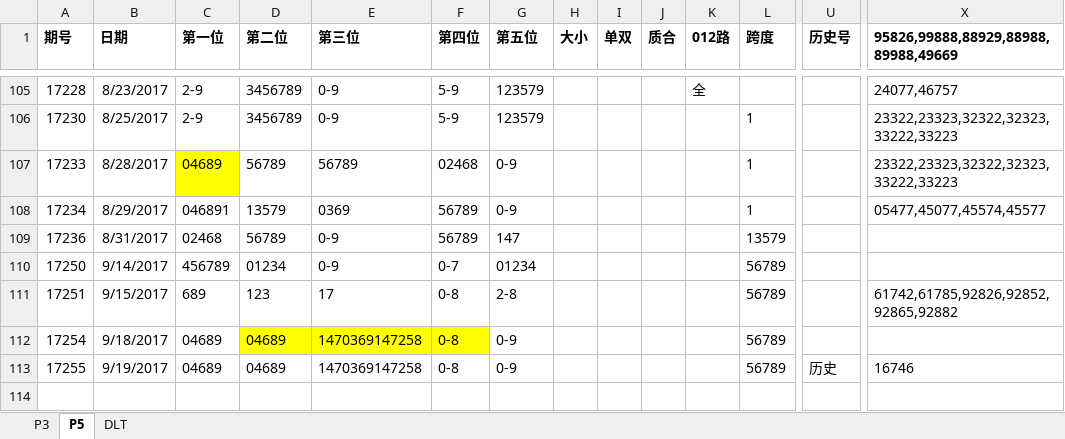
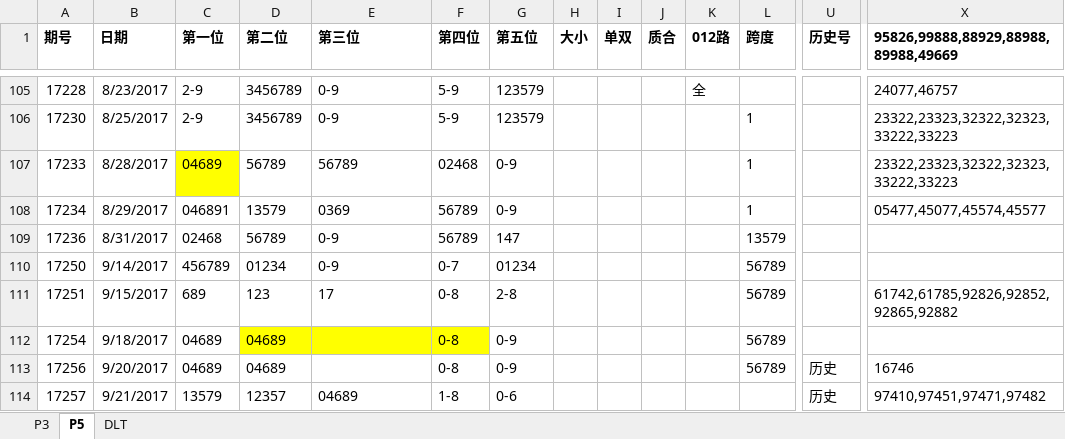
Before and after one commit to zhoubo8308/caipiao, an Excel workbook: caipiao.xlsx, sheet P5, drawn as a sheet; only a part is shown, gaps mark what is left out; values as stored, in another font and other column widths than the file's, no borders; rows hold the shown columns only; the diff names each change by its address in the sheet, - before the commit and + after, or states it on an @@ line.

Commit message:
17257 p3p5

```diff
--- a/caipiao.xlsx (sheet P5)
+++ b/caipiao.xlsx (sheet P5)
-E112:E113 (第三位): 1470369147258
+E112:E113 (第三位): (empty)
-A113 (期号): 17255
+A113 (期号): 17256
-B113 (日期): 9/19/2017
+B113 (日期): 9/20/2017
+row 114: 17257 | 9/21/2017 | 13579 | 12357 | 04689 | 1-8 | 0-6 |  |  |  |  |  | 历史 | 97410,97451,97471,97482
```
Also changed, not shown: sheet P3.
